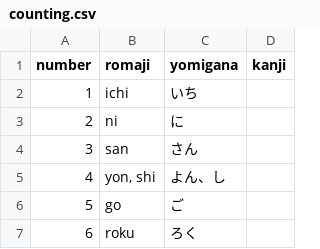
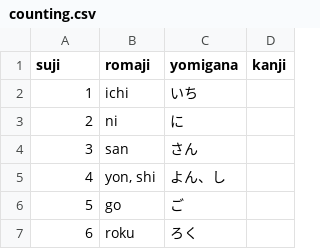
Before and after one commit to dKvale/japanese, a CSV file: numbers/counting.csv, drawn as a sheet; only a part is shown.

Commit message:
Update counting.csv

```diff
--- a/numbers/counting.csv
+++ b/numbers/counting.csv
@@ -1,2 +1,2 @@
-number, romaji, yomigana, kanji
+suji, romaji, yomigana, kanji
 1, ichi, いち,
```
